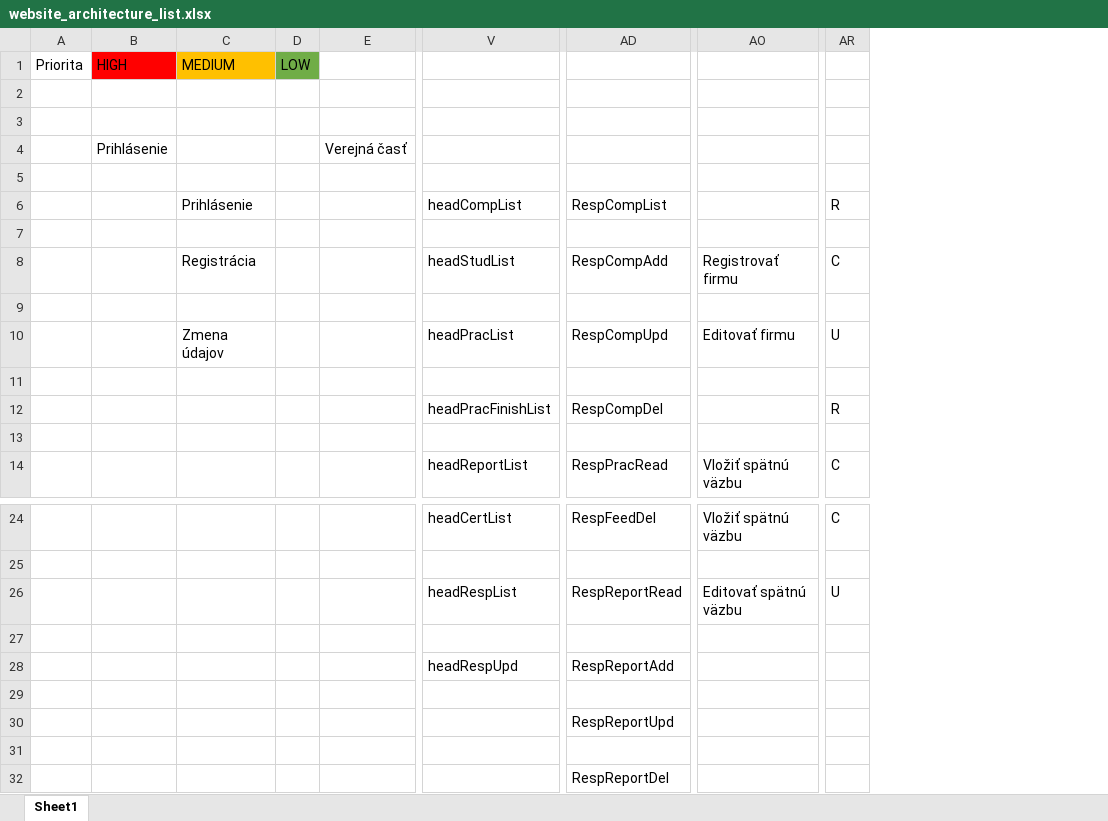
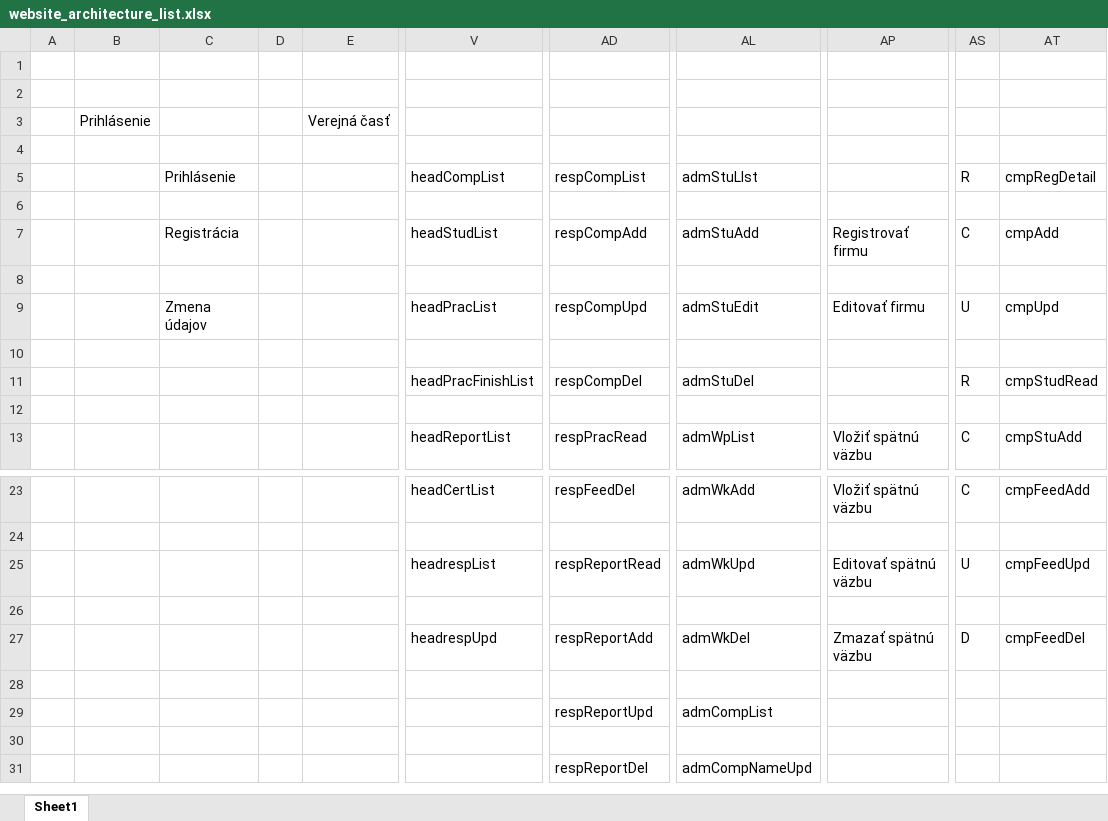
Before and after one commit to JakubMartak/Project_SI, an Excel workbook: Architektura/website_architecture_list.xlsx, sheet Sheet1, drawn as a sheet; only a part is shown, gaps mark what is left out; values as stored, in another font and other column widths than the file's, no borders; removed rows and columns are numbered as before the commit, all else as after; rows hold the shown columns only; the diff names each change by its address in the sheet, - before the commit and + after, or states it on an @@ line.

Commit message:
Update website_architecture_list.xlsx

```diff
--- a/Architektura/website_architecture_list.xlsx (sheet Sheet1)
+++ b/Architektura/website_architecture_list.xlsx (sheet Sheet1)
-column A, empty
+column A, empty
-column D, empty
+column D, empty
-column AD, rows 6-14: RespCompList |  | RespCompAdd |  | RespCompUpd |  | RespCompDel |  | RespPracRead; rows 24-32: RespFeedDel |  | RespReportRead |  | RespReportAdd |  | RespReportUpd |  | RespReportDel
+column AD, rows 5-13: respCompList |  | respCompAdd |  | respCompUpd |  | respCompDel |  | respPracRead; rows 23-31: respFeedDel |  | respReportRead |  | respReportAdd |  | respReportUpd |  | respReportDel
+column AL, rows 5-13: admStuLIst |  | admStuAdd |  | admStuEdit |  | admStuDel |  | admWpList; rows 23-31: admWkAdd |  | admWkUpd |  | admWkDel |  | admCompList |  | admCompNameUpd
+column AT, rows 5-13: cmpRegDetail |  | cmpAdd |  | cmpUpd |  | cmpStudRead |  | cmpStuAdd; rows 23-27: cmpFeedAdd |  | cmpFeedUpd |  | cmpFeedDel
-row 1: Priorita | HIGH | MEDIUM | LOW
-V25: headRespList
+V25: headrespList
-V27: headRespUpd
+V27: headrespUpd
-AP27: (empty)
+AP27: Zmazať spätnú väzbu
-AS27: (empty)
+AS27: D
```
